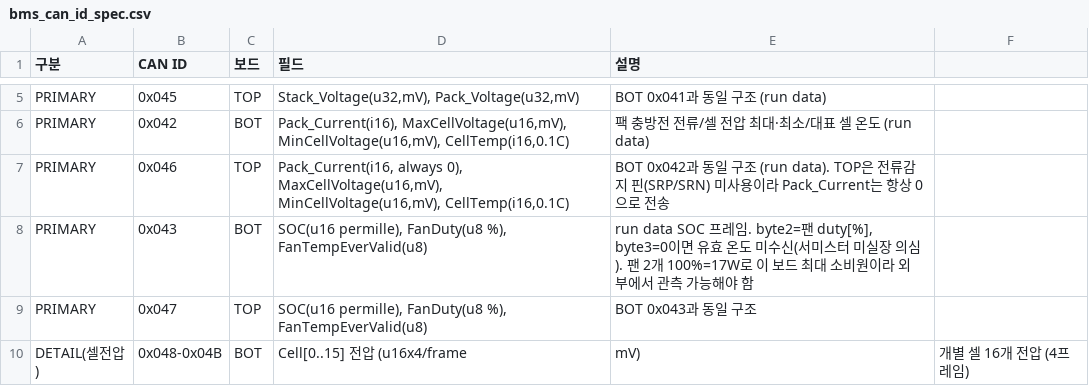
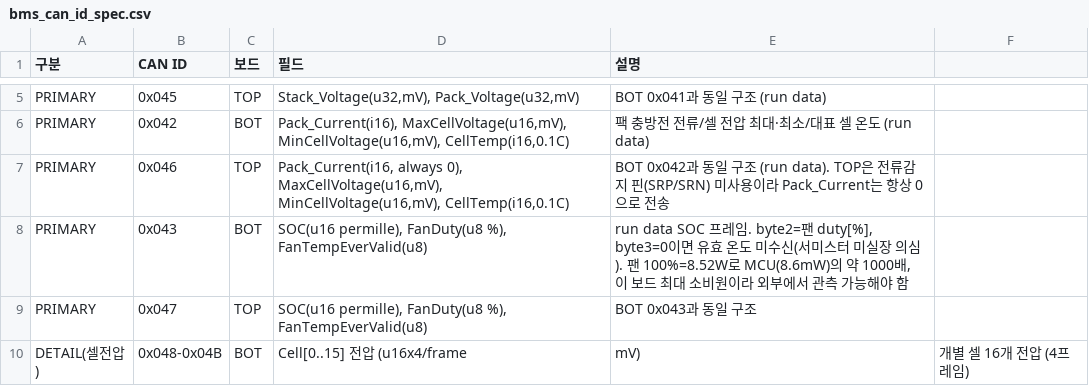
Before and after one commit to leejeong2116/claude_B, a CSV file: datasheets/bms_can_id_spec.csv, drawn as a sheet; only a part is shown, gaps mark what is left out.

```diff
--- a/datasheets/bms_can_id_spec.csv
+++ b/datasheets/bms_can_id_spec.csv
@@ -7,3 +7,3 @@ PRIMARY,0x042,BOT,"Pack_Current(i16), MaxCellVoltage(u16,mV), MinCellVoltage(u16
 PRIMARY,0x046,TOP,"Pack_Current(i16, always 0), MaxCellVoltage(u16,mV), MinCellVoltage(u16,mV), CellTemp(i16,0.1C)",BOT 0x042과 동일 구조 (run data). TOP은 전류감지 핀(SRP/SRN) 미사용이라 Pack_Current는 항상 0으로 전송
-PRIMARY,0x043,BOT,"SOC(u16 permille), FanDuty(u8 %), FanTempEverValid(u8)","run data SOC 프레임. byte2=팬 duty[%], byte3=0이면 유효 온도 미수신(서미스터 미실장 의심). 팬 2개 100%=17W로 이 보드 최대 소비원이라 외부에서 관측 가능해야 함"
+PRIMARY,0x043,BOT,"SOC(u16 permille), FanDuty(u8 %), FanTempEverValid(u8)","run data SOC 프레임. byte2=팬 duty[%], byte3=0이면 유효 온도 미수신(서미스터 미실장 의심). 팬 100%=8.52W로 MCU(8.6mW)의 약 1000배, 이 보드 최대 소비원이라 외부에서 관측 가능해야 함"
 PRIMARY,0x047,TOP,"SOC(u16 permille), FanDuty(u8 %), FanTempEverValid(u8)",BOT 0x043과 동일 구조
```
Also changed, not shown: 4 other files.
